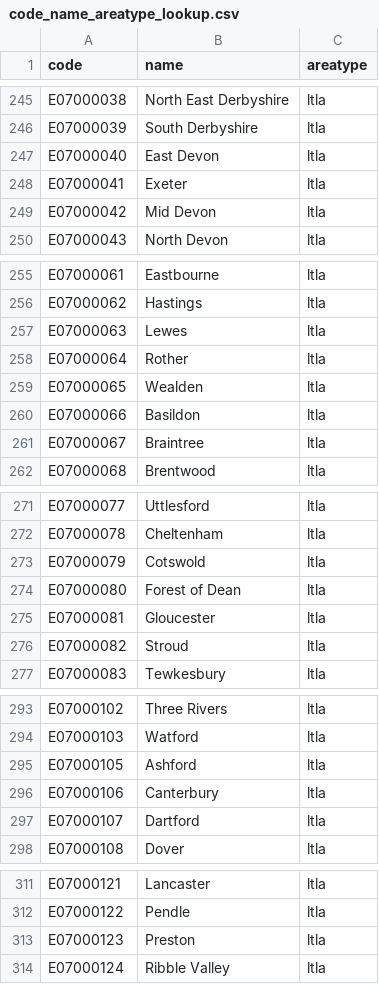
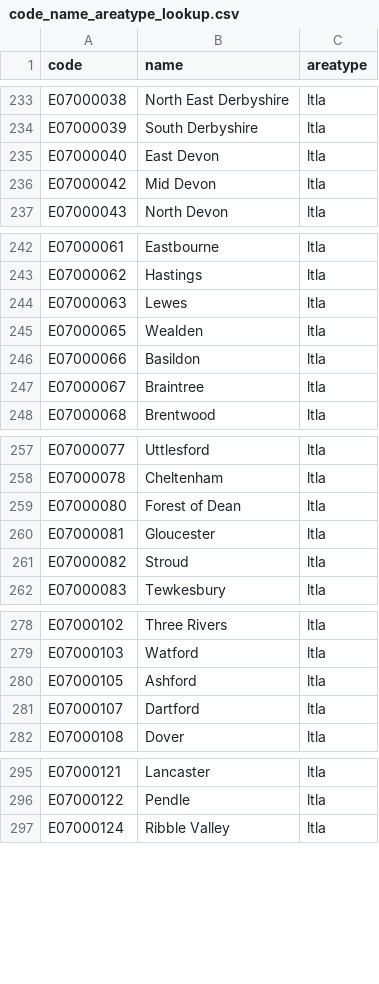
Before and after one commit to SamHollings/covid19_analysis, a CSV file: data/code_name_areatype_lookup.csv, drawn as a sheet; only a part is shown, gaps mark what is left out; the diff covers the shown part only.

```diff
--- a/data/code_name_areatype_lookup.csv
+++ b/data/code_name_areatype_lookup.csv
@@ -247,3 +235,2 @@ E07000039,South Derbyshire,ltla
 E07000040,East Devon,ltla
-E07000041,Exeter,ltla
 E07000042,Mid Devon,ltla
@@ -257,3 +244,2 @@ E07000062,Hastings,ltla
 E07000063,Lewes,ltla
-E07000064,Rother,ltla
 E07000065,Wealden,ltla
@@ -272,3 +258,2 @@ E07000077,Uttlesford,ltla
 E07000078,Cheltenham,ltla
-E07000079,Cotswold,ltla
 E07000080,Forest of Dean,ltla
@@ -295,3 +280,2 @@ E07000103,Watford,ltla
 E07000105,Ashford,ltla
-E07000106,Canterbury,ltla
 E07000107,Dartford,ltla
@@ -312,3 +296,2 @@ E07000121,Lancaster,ltla
 E07000122,Pendle,ltla
-E07000123,Preston,ltla
 E07000124,Ribble Valley,ltla
```
Also changed, not shown: 15 removed rows elsewhere in this file.
